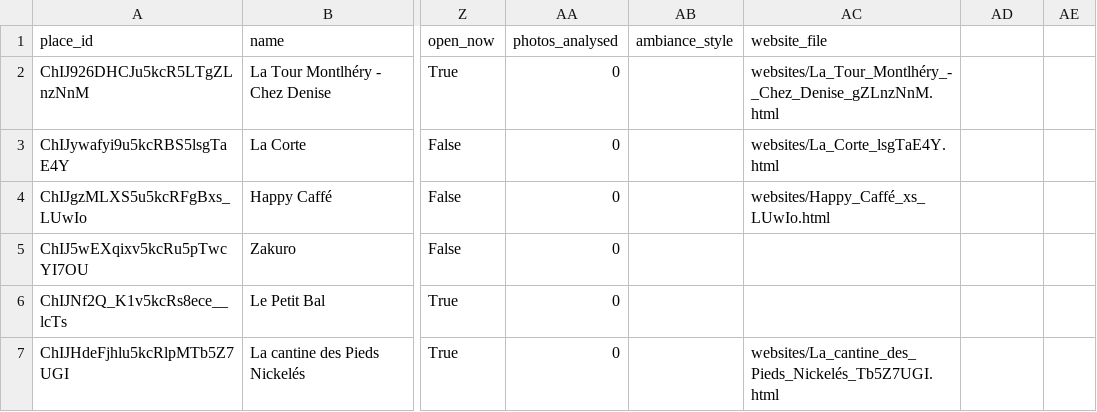
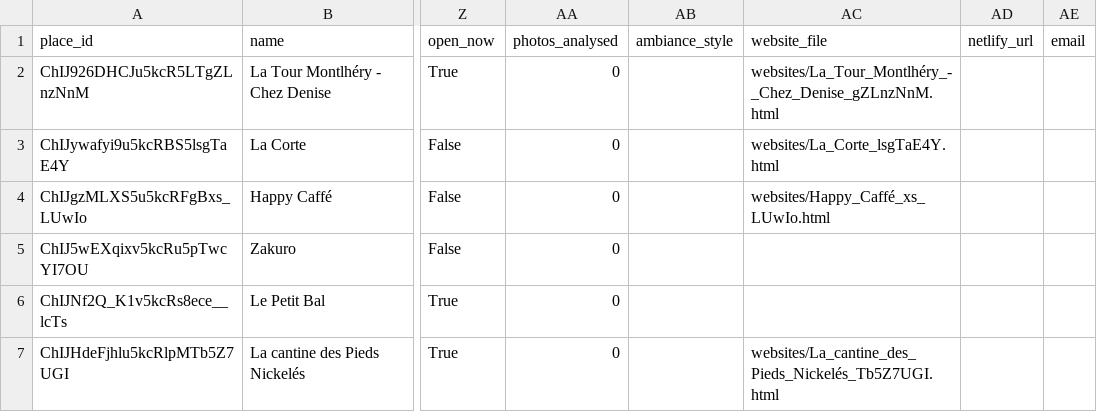
Before and after one commit to n-dragon/chatgpt, a CSV file: results.csv, drawn as a sheet; only a part is shown, gaps mark what is left out; the diff names each change by its address in the sheet, - before the commit and + after, or states it on an @@ line.

```diff
--- a/results.csv
+++ b/results.csv
-AD1: (empty)
+AD1: netlify_url
-AE1: (empty)
+AE1: email
```
